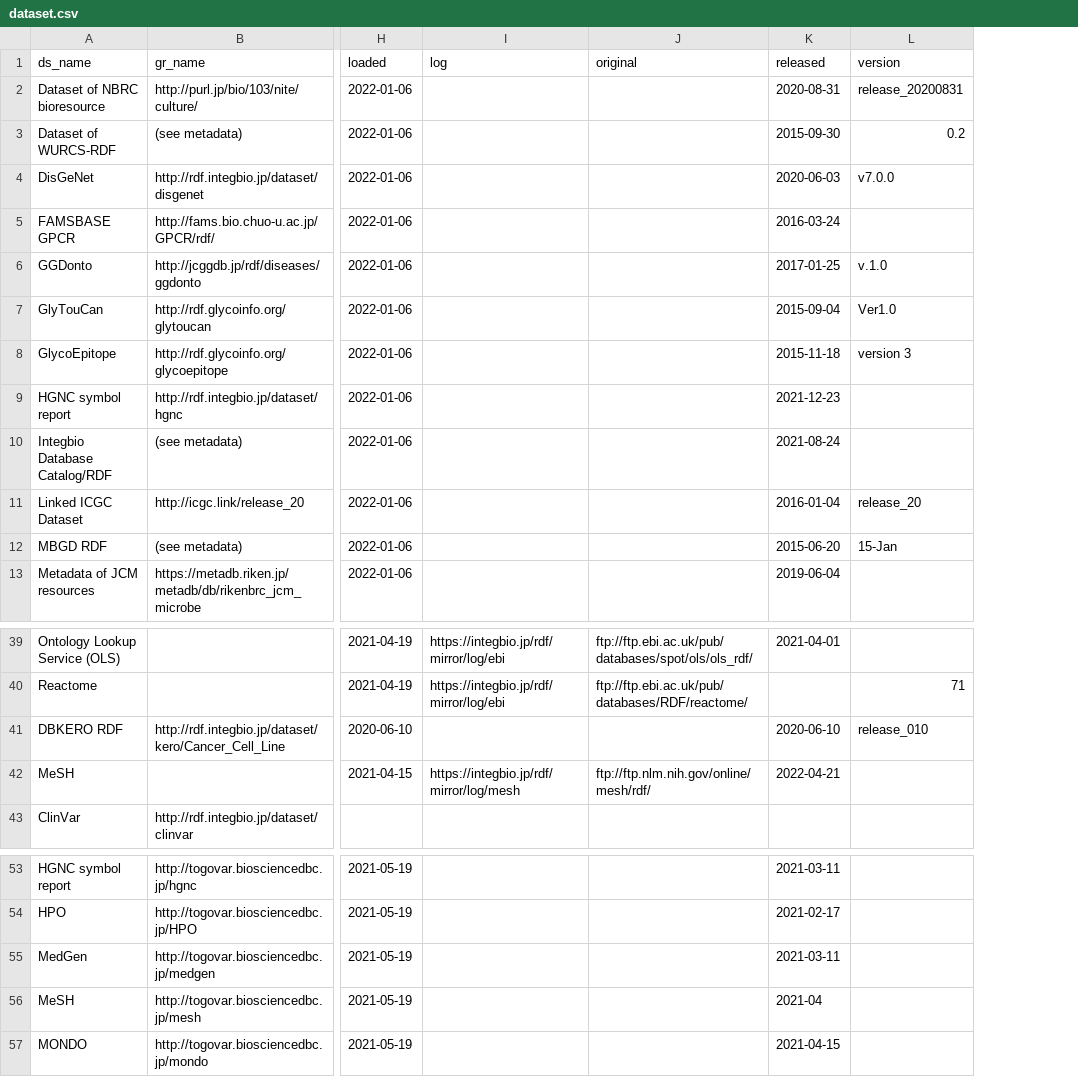
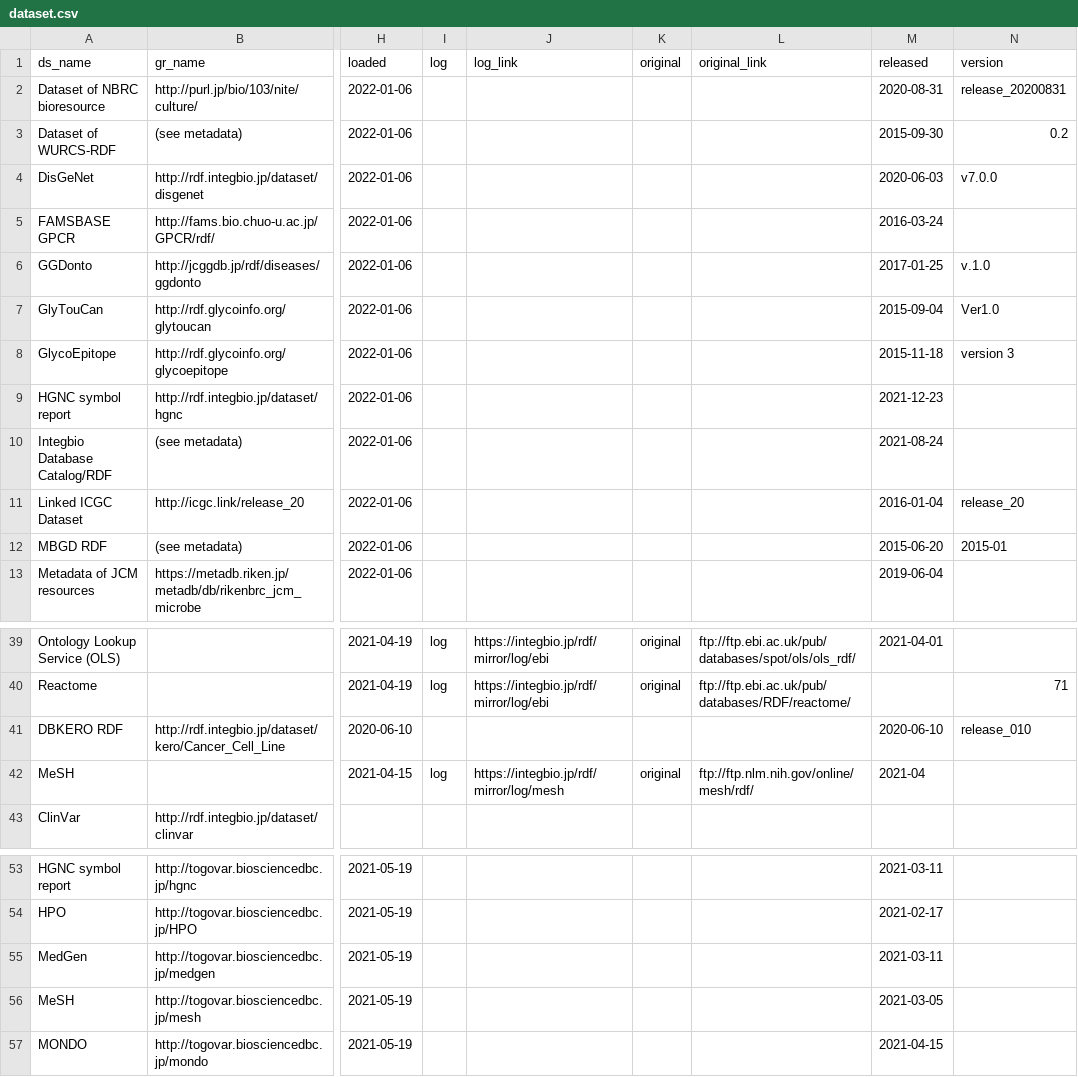
Before and after one commit to dbcls/rdf-portal, a CSV file: info/dataset.csv, drawn as a sheet; only a part is shown, gaps mark what is left out; addresses are those after the commit; the diff names each change by its address in the sheet, - before the commit and + after, or states it on an @@ line.

Commit message:
Update dataset.csv

```diff
--- a/info/dataset.csv
+++ b/info/dataset.csv
+column I (log), rows 39-42: log | log |  | log
+column K (original), rows 39-42: original | original |  | original
-J1: log
+J1: log_link
-L1: original
+L1: original_link
-N12 (version): 15-Jan
+N12 (version): 2015-01
-M42 (released): 2022-04-21
+M42 (released): 2021-04
-M56 (released): 2021-04
+M56 (released): 2021-03-05
```
